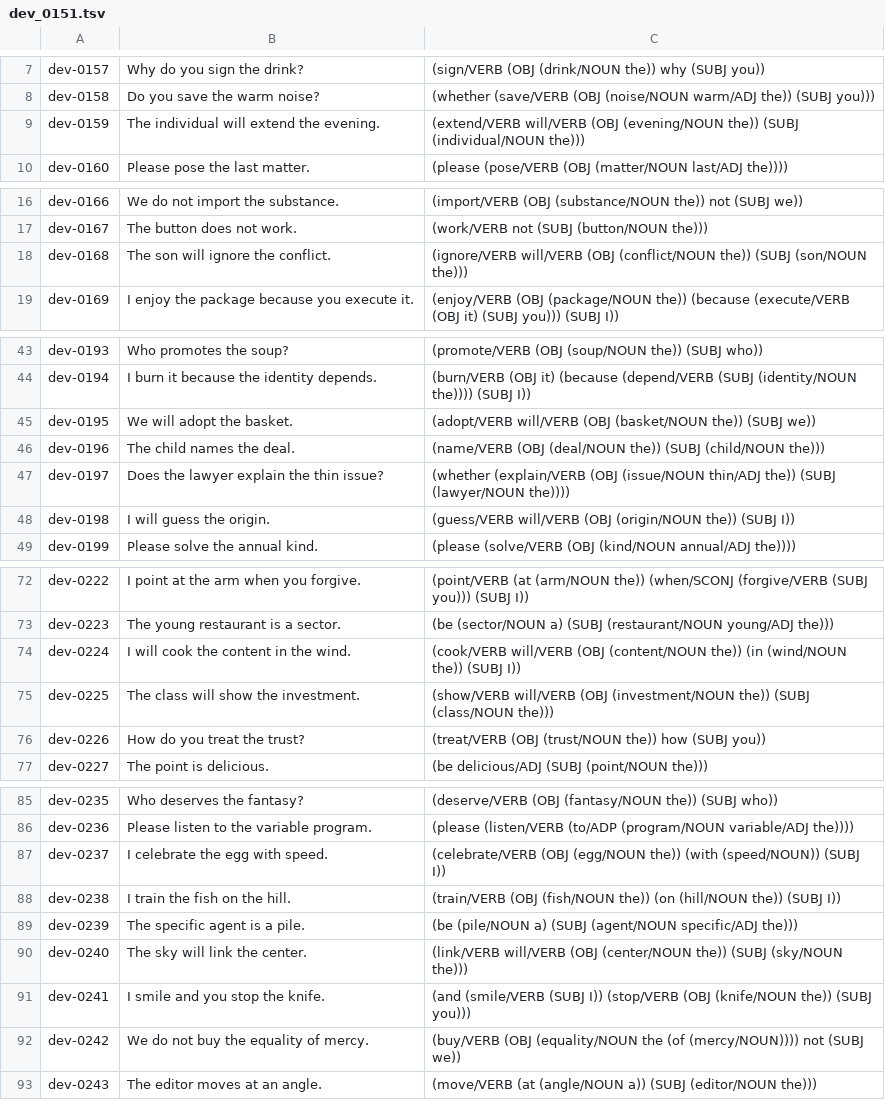
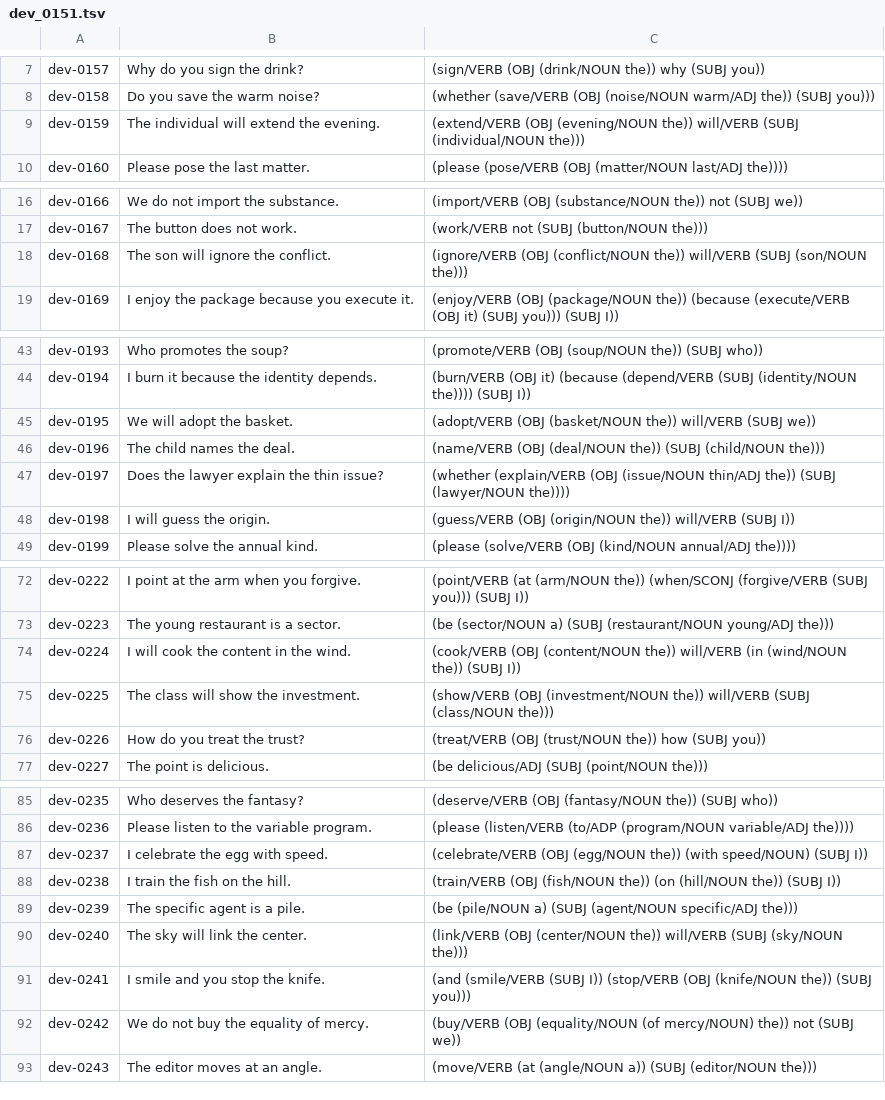
Before and after one commit to jascal/talema, a TSV file: research/benchmark/authored/dev_0151.tsv, drawn as a sheet; only a part is shown, gaps mark what is left out; the diff covers the shown part only.

```diff
--- a/research/benchmark/authored/dev_0151.tsv
+++ b/research/benchmark/authored/dev_0151.tsv
@@ -8,3 +8,3 @@ dev-0157	Why do you sign the drink?	(sign/VERB (OBJ (drink/NOUN the)) why (SUBJ
 dev-0158	Do you save the warm noise?	(whether (save/VERB (OBJ (noise/NOUN warm/ADJ the)) (SUBJ you)))
-dev-0159	The individual will extend the evening.	(extend/VERB will/VERB (OBJ (evening/NOUN the)) (SUBJ (individual/NOUN the)))
+dev-0159	The individual will extend the evening.	(extend/VERB (OBJ (evening/NOUN the)) will/VERB (SUBJ (individual/NOUN the)))
 dev-0160	Please pose the last matter.	(please (pose/VERB (OBJ (matter/NOUN last/ADJ the))))
@@ -17,3 +17,3 @@ dev-0166	We do not import the substance.	(import/VERB (OBJ (substance/NOUN the))
 dev-0167	The button does not work.	(work/VERB not (SUBJ (button/NOUN the)))
-dev-0168	The son will ignore the conflict.	(ignore/VERB will/VERB (OBJ (conflict/NOUN the)) (SUBJ (son/NOUN the)))
+dev-0168	The son will ignore the conflict.	(ignore/VERB (OBJ (conflict/NOUN the)) will/VERB (SUBJ (son/NOUN the)))
 dev-0169	I enjoy the package because you execute it.	(enjoy/VERB (OBJ (package/NOUN the)) (because (execute/VERB (OBJ it) (SUBJ you))) (SUBJ I))
@@ -44,6 +44,6 @@ dev-0193	Who promotes the soup?	(promote/VERB (OBJ (soup/NOUN the)) (SUBJ who))
 dev-0194	I burn it because the identity depends.	(burn/VERB (OBJ it) (because (depend/VERB (SUBJ (identity/NOUN the)))) (SUBJ I))
-dev-0195	We will adopt the basket.	(adopt/VERB will/VERB (OBJ (basket/NOUN the)) (SUBJ we))
+dev-0195	We will adopt the basket.	(adopt/VERB (OBJ (basket/NOUN the)) will/VERB (SUBJ we))
 dev-0196	The child names the deal.	(name/VERB (OBJ (deal/NOUN the)) (SUBJ (child/NOUN the)))
 dev-0197	Does the lawyer explain the thin issue?	(whether (explain/VERB (OBJ (issue/NOUN thin/ADJ the)) (SUBJ (lawyer/NOUN the))))
-dev-0198	I will guess the origin.	(guess/VERB will/VERB (OBJ (origin/NOUN the)) (SUBJ I))
+dev-0198	I will guess the origin.	(guess/VERB (OBJ (origin/NOUN the)) will/VERB (SUBJ I))
 dev-0199	Please solve the annual kind.	(please (solve/VERB (OBJ (kind/NOUN annual/ADJ the))))
@@ -73,4 +73,4 @@ dev-0222	I point at the arm when you forgive.	(point/VERB (at (arm/NOUN the)) (w
 dev-0223	The young restaurant is a sector.	(be (sector/NOUN a) (SUBJ (restaurant/NOUN young/ADJ the)))
-dev-0224	I will cook the content in the wind.	(cook/VERB will/VERB (OBJ (content/NOUN the)) (in (wind/NOUN the)) (SUBJ I))
-dev-0225	The class will show the investment.	(show/VERB will/VERB (OBJ (investment/NOUN the)) (SUBJ (class/NOUN the)))
+dev-0224	I will cook the content in the wind.	(cook/VERB (OBJ (content/NOUN the)) will/VERB (in (wind/NOUN the)) (SUBJ I))
+dev-0225	The class will show the investment.	(show/VERB (OBJ (investment/NOUN the)) will/VERB (SUBJ (class/NOUN the)))
 dev-0226	How do you treat the trust?	(treat/VERB (OBJ (trust/NOUN the)) how (SUBJ you))
@@ -86,8 +86,8 @@ dev-0235	Who deserves the fantasy?	(deserve/VERB (OBJ (fantasy/NOUN the)) (SUBJ
 dev-0236	Please listen to the variable program.	(please (listen/VERB (to/ADP (program/NOUN variable/ADJ the))))
-dev-0237	I celebrate the egg with speed.	(celebrate/VERB (OBJ (egg/NOUN the)) (with (speed/NOUN)) (SUBJ I))
+dev-0237	I celebrate the egg with speed.	(celebrate/VERB (OBJ (egg/NOUN the)) (with speed/NOUN) (SUBJ I))
 dev-0238	I train the fish on the hill.	(train/VERB (OBJ (fish/NOUN the)) (on (hill/NOUN the)) (SUBJ I))
 dev-0239	The specific agent is a pile.	(be (pile/NOUN a) (SUBJ (agent/NOUN specific/ADJ the)))
-dev-0240	The sky will link the center.	(link/VERB will/VERB (OBJ (center/NOUN the)) (SUBJ (sky/NOUN the)))
+dev-0240	The sky will link the center.	(link/VERB (OBJ (center/NOUN the)) will/VERB (SUBJ (sky/NOUN the)))
 dev-0241	I smile and you stop the knife.	(and (smile/VERB (SUBJ I)) (stop/VERB (OBJ (knife/NOUN the)) (SUBJ you)))
-dev-0242	We do not buy the equality of mercy.	(buy/VERB (OBJ (equality/NOUN the (of (mercy/NOUN)))) not (SUBJ we))
+dev-0242	We do not buy the equality of mercy.	(buy/VERB (OBJ (equality/NOUN (of mercy/NOUN) the)) not (SUBJ we))
 dev-0243	The editor moves at an angle.	(move/VERB (at (angle/NOUN a)) (SUBJ (editor/NOUN the)))
```
Also changed, not shown: 3 edited cells elsewhere in this file, research/benchmark/authored/test_0001.tsv, research/benchmark/authored/test_0101.tsv, 37 other files.
